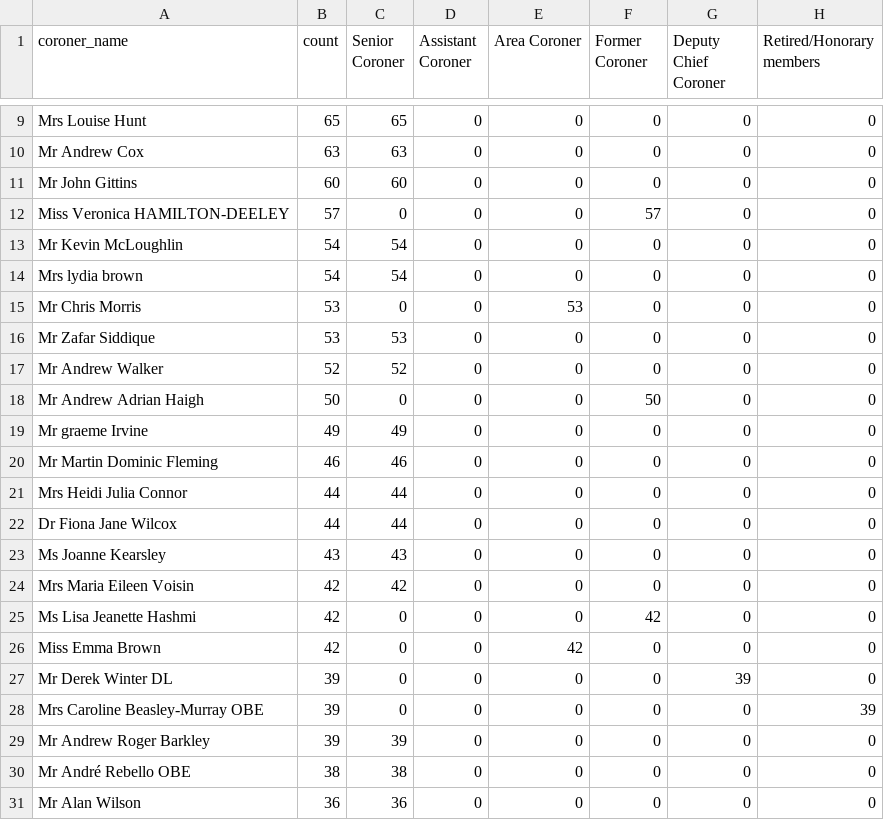
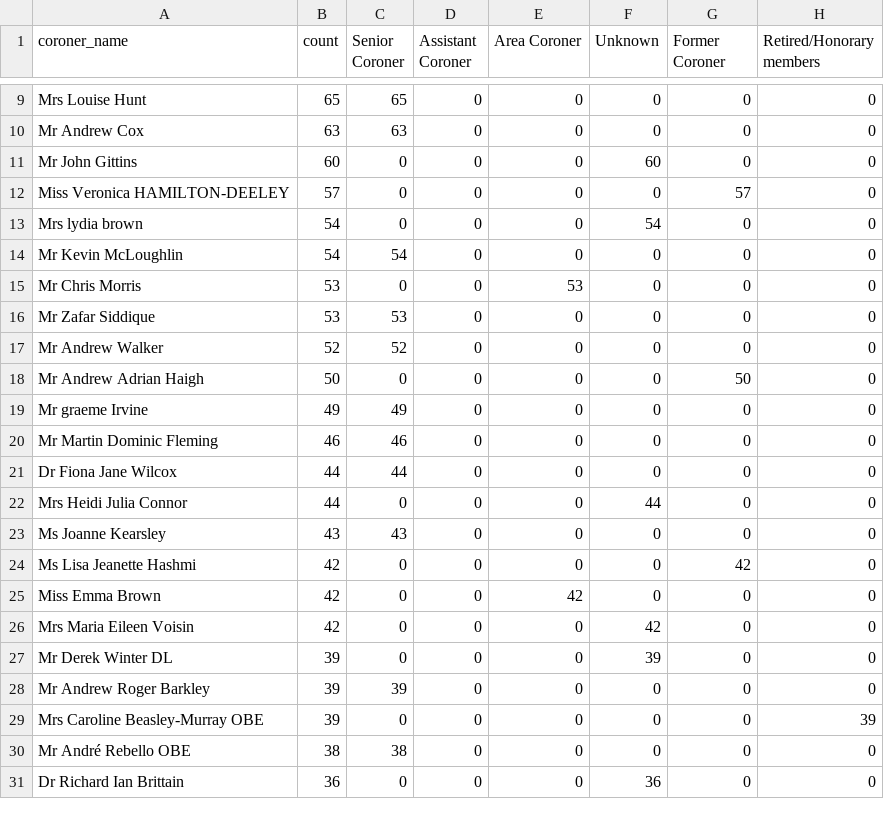
Before and after one commit to georgiarichards/preventabledeathstracker, a CSV file: src/analyse/counts/data/name/top-categorised.csv, drawn as a sheet; only a part is shown, gaps mark what is left out; removed rows and columns are numbered as before the commit, all else as after; the diff names each change by its address in the sheet, - before the commit and + after, or states it on an @@ line.

```diff
--- a/src/analyse/counts/data/name/top-categorised.csv
+++ b/src/analyse/counts/data/name/top-categorised.csv
-F1: Former Coroner
+F1: Unknown
-G1: Deputy Chief Coroner
+G1: Former Coroner
-C11 (Senior Coroner): 60
+C11 (Senior Coroner): 0
-F11 (Unknown): 0
+F11 (Unknown): 60
-F12 (Unknown): 57
+F12 (Unknown): 0
-G12 (Former Coroner): 0
+G12 (Former Coroner): 57
+row 13: Mrs lydia brown | 54 | 0 | 0 | 0 | 54 | 0 | 0
-row 14: Mrs lydia brown | 54 | 54 | 0 | 0 | 0 | 0 | 0
-F18 (Unknown): 50
+F18 (Unknown): 0
-G18 (Former Coroner): 0
+G18 (Former Coroner): 50
-row 21: Mrs Heidi Julia Connor | 44 | 44 | 0 | 0 | 0 | 0 | 0
+row 22: Mrs Heidi Julia Connor | 44 | 0 | 0 | 0 | 44 | 0 | 0
-row 24: Mrs Maria Eileen Voisin | 42 | 42 | 0 | 0 | 0 | 0 | 0
-F24 (Unknown): 42
+F24 (Unknown): 0
-G24 (Former Coroner): 0
+G24 (Former Coroner): 42
+row 26: Mrs Maria Eileen Voisin | 42 | 0 | 0 | 0 | 42 | 0 | 0
-F27 (Unknown): 0
+F27 (Unknown): 39
-G27 (Former Coroner): 39
+G27 (Former Coroner): 0
@@ row 29 moved to row 28: Mr Andrew Roger Barkley @@
-A31 (coroner_name): Mr Alan Wilson
+A31 (coroner_name): Dr Richard Ian Brittain
-C31 (Senior Coroner): 36
+C31 (Senior Coroner): 0
-F31 (Unknown): 0
+F31 (Unknown): 36
```
Also changed, not shown: src/analyse/counts/data/name/area-counts.csv, src/analyse/counts/data/name/top-name-counts.csv, 18 other files.
